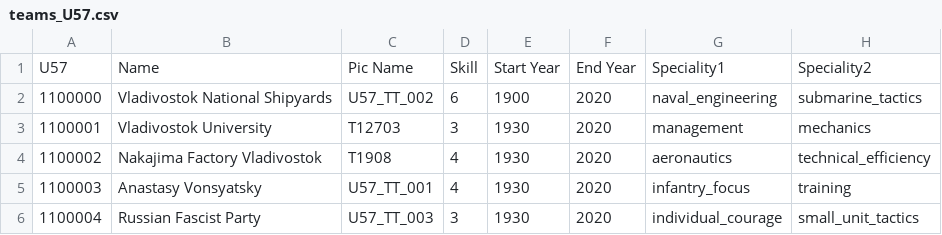
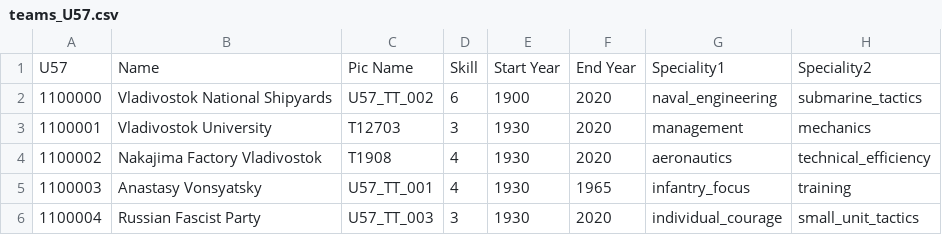
Before and after one commit to Teddymons123/fatherland, a CSV file: db/tech/teams/teams_U57.csv, drawn as a sheet; only a part is shown; the diff names each change by its address in the sheet, - before the commit and + after, or states it on an @@ line.

```diff
--- a/db/tech/teams/teams_U57.csv
+++ b/db/tech/teams/teams_U57.csv
-F5: 2020
+F5: 1965
```
Also changed, not shown: db/leaders/U57.csv, db/ministers/ministers_u57.csv, 5 other files.
